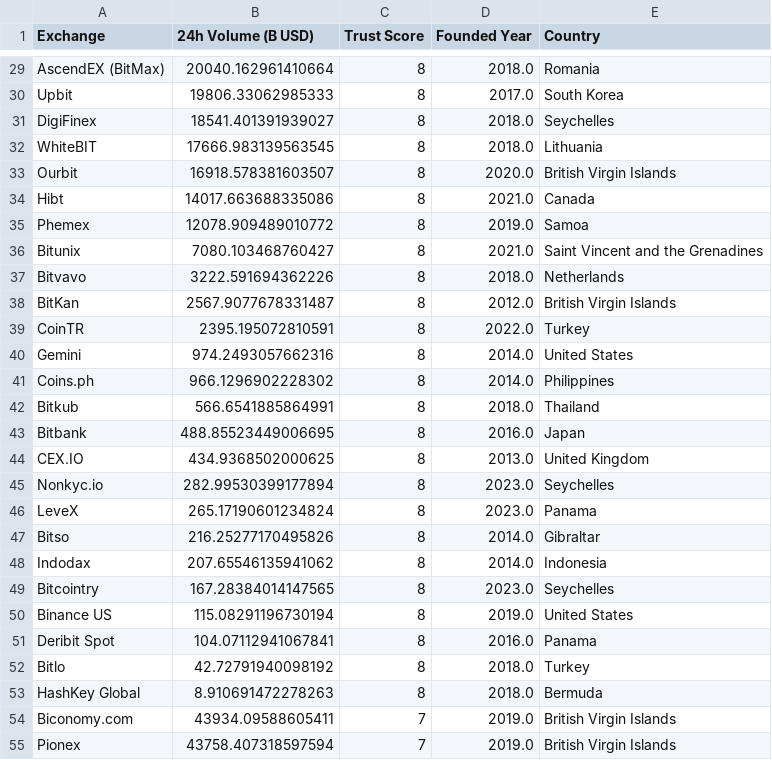
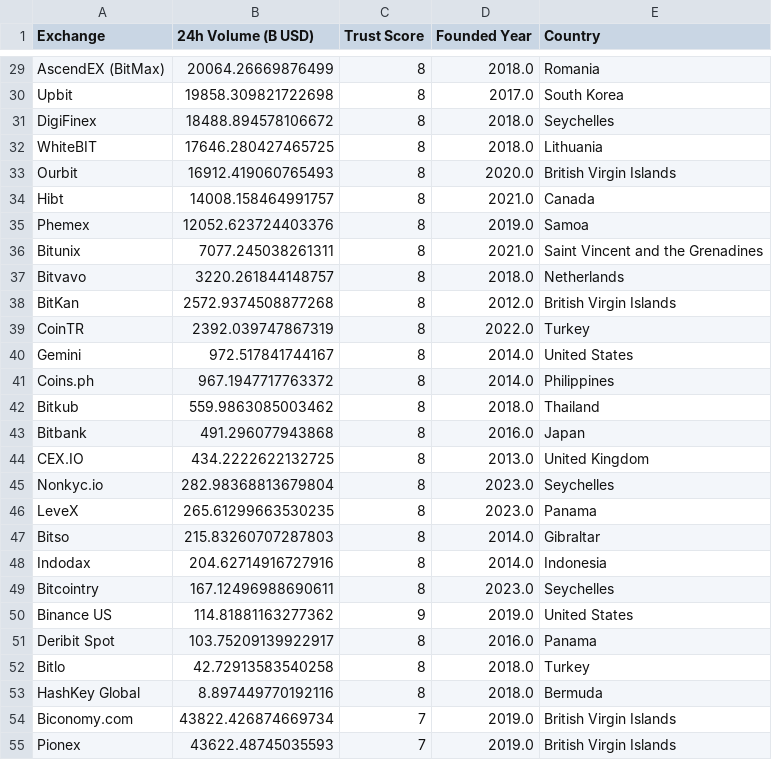
Before and after one commit to rfrm-dao/MarketDataResearch, a CSV file: CEX_Volume.csv, drawn as a sheet; only a part is shown, gaps mark what is left out; the diff covers the shown part only; the diff names each change by its address in the sheet, - before the commit and + after, or states it on an @@ line.

```diff
--- a/CEX_Volume.csv
+++ b/CEX_Volume.csv
-B29 (24h Volume (B USD)): 20040.162961410664
+B29 (24h Volume (B USD)): 20064.26669876499
-B30 (24h Volume (B USD)): 19806.33062985333
+B30 (24h Volume (B USD)): 19858.309821722698
-B31 (24h Volume (B USD)): 18541.401391939027
+B31 (24h Volume (B USD)): 18488.894578106672
-B32 (24h Volume (B USD)): 17666.983139563545
+B32 (24h Volume (B USD)): 17646.280427465725
-B33 (24h Volume (B USD)): 16918.578381603507
+B33 (24h Volume (B USD)): 16912.419060765493
-B34 (24h Volume (B USD)): 14017.663688335086
+B34 (24h Volume (B USD)): 14008.158464991757
-B35 (24h Volume (B USD)): 12078.909489010772
+B35 (24h Volume (B USD)): 12052.623724403376
-B36 (24h Volume (B USD)): 7080.103468760427
+B36 (24h Volume (B USD)): 7077.245038261311
-B37 (24h Volume (B USD)): 3222.591694362226
+B37 (24h Volume (B USD)): 3220.261844148757
-B38 (24h Volume (B USD)): 2567.9077678331487
+B38 (24h Volume (B USD)): 2572.9374508877268
-B39 (24h Volume (B USD)): 2395.195072810591
+B39 (24h Volume (B USD)): 2392.039747867319
-B40 (24h Volume (B USD)): 974.2493057662316
+B40 (24h Volume (B USD)): 972.517841744167
-B41 (24h Volume (B USD)): 966.1296902228302
+B41 (24h Volume (B USD)): 967.1947717763372
-B42 (24h Volume (B USD)): 566.6541885864991
+B42 (24h Volume (B USD)): 559.9863085003462
-B43 (24h Volume (B USD)): 488.85523449006695
+B43 (24h Volume (B USD)): 491.296077943868
-B44 (24h Volume (B USD)): 434.9368502000625
+B44 (24h Volume (B USD)): 434.2222622132725
-B45 (24h Volume (B USD)): 282.99530399177894
+B45 (24h Volume (B USD)): 282.98368813679804
-B46 (24h Volume (B USD)): 265.17190601234824
+B46 (24h Volume (B USD)): 265.61299663530235
-B47 (24h Volume (B USD)): 216.25277170495826
+B47 (24h Volume (B USD)): 215.83260707287803
-B48 (24h Volume (B USD)): 207.65546135941062
+B48 (24h Volume (B USD)): 204.62714916727916
-B49 (24h Volume (B USD)): 167.28384014147565
+B49 (24h Volume (B USD)): 167.12496988690611
-B50 (24h Volume (B USD)): 115.08291196730194
+B50 (24h Volume (B USD)): 114.81881163277362
-C50 (Trust Score): 8
+C50 (Trust Score): 9
-B51 (24h Volume (B USD)): 104.07112941067841
+B51 (24h Volume (B USD)): 103.75209139922917
-B52 (24h Volume (B USD)): 42.72791940098192
+B52 (24h Volume (B USD)): 42.72913583540258
-B53 (24h Volume (B USD)): 8.910691472278263
+B53 (24h Volume (B USD)): 8.897449770192116
-B54 (24h Volume (B USD)): 43934.09588605411
+B54 (24h Volume (B USD)): 43822.426874669734
-B55 (24h Volume (B USD)): 43758.407318597594
+B55 (24h Volume (B USD)): 43622.48745035593
```
Also changed, not shown: 73 edited cells elsewhere in this file.
